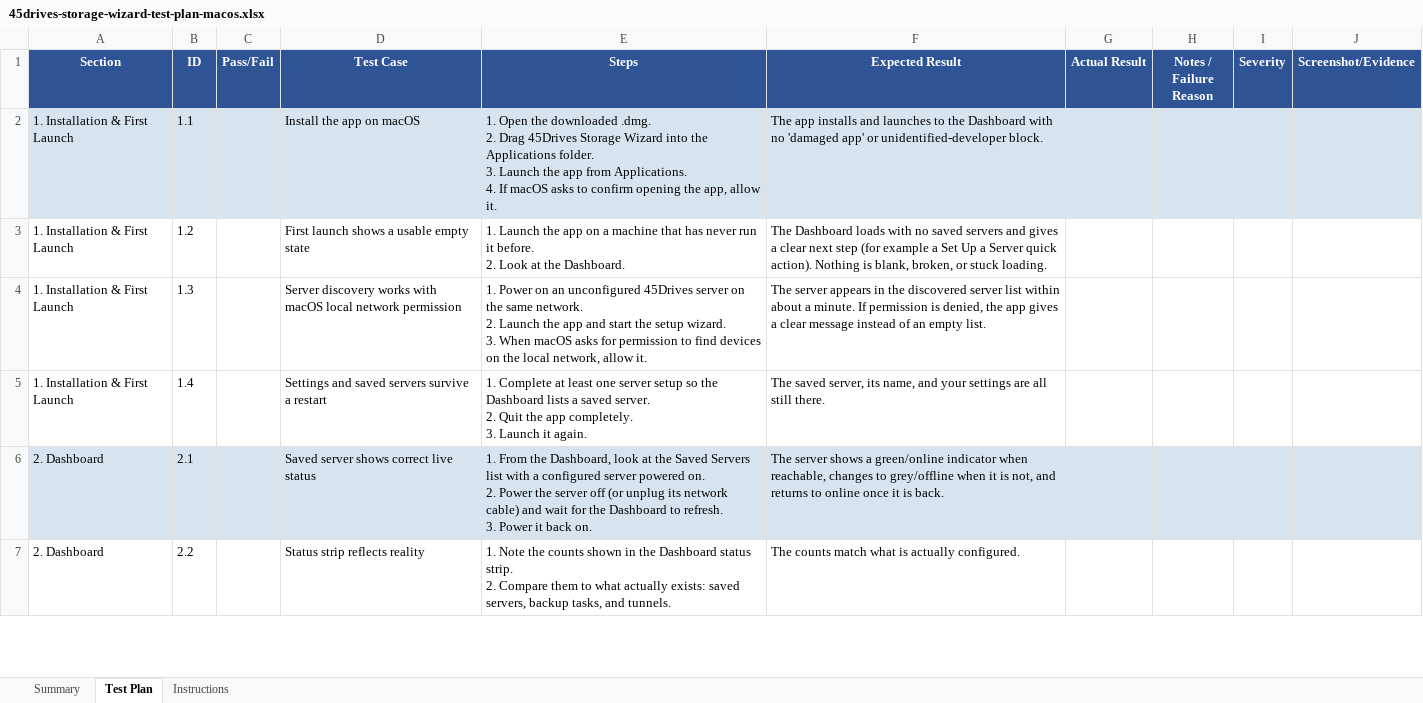
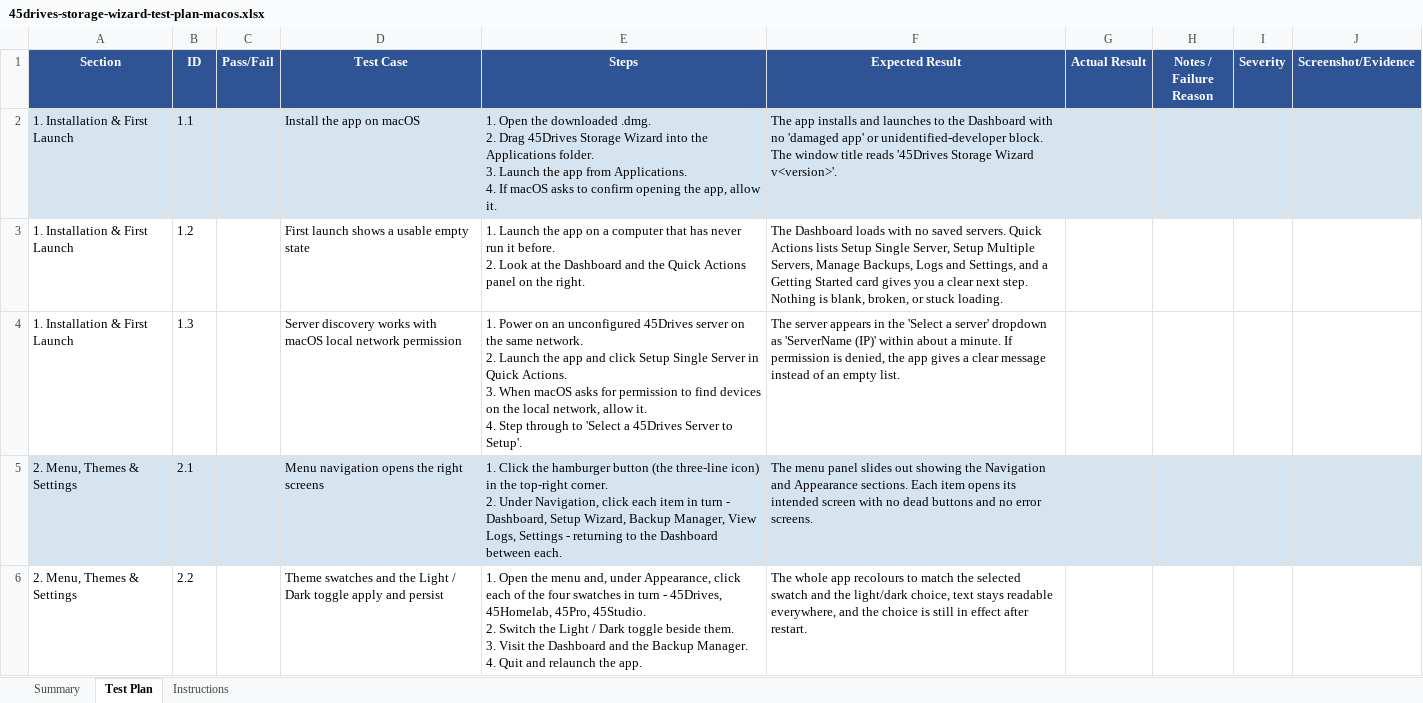
Before and after one commit to 45Drives/houston-client-manager, an Excel workbook: docs/test-plans/45drives-storage-wizard-test-plan-macos.xlsx, sheet Test Plan, drawn as a sheet; only a part is shown; values as stored, in another font and other column widths than the file's, no borders; charts and pictures not drawn; removed rows and columns are numbered as before the commit, all else as after; ↵ is a line break in a cell; the diff covers the shown part only; the diff names each change by its address in the sheet, - before the commit and + after, or states it on an @@ line.

Commit message:
updated test plans

```diff
--- a/docs/test-plans/45drives-storage-wizard-test-plan-macos.xlsx (sheet Test Plan)
+++ b/docs/test-plans/45drives-storage-wizard-test-plan-macos.xlsx (sheet Test Plan)
-F2 (Expected Result): …unidentified-developer block.
+F2 (Expected Result): …unidentified-developer block. The window title reads '45Drives Storage Wizard v<version>'.
-E3 (Steps): …on a machine that has never run it before. ↵ 2. Look at the Dashboard.
+E3 (Steps): …on a computer that has never run it before. ↵ 2. Look at the Dashboard and the Quick Actions panel on the right.
-F3 (Expected Result): …no saved servers and gives a clear next step (for example a Set Up a Server quick action). Nothing is…
+F3 (Expected Result): …no saved servers. Quick Actions lists Setup Single Server, Setup Multiple Servers, Manage Backups, Logs and Settings, and a Getting Started card gives you a clear next step. Nothing is…
-E4 (Steps): …app and start the setup wizard. ↵ 3. When macOS asks for permission to find devices on the local network, allow it.
+E4 (Steps): …app and click Setup Single Server in Quick Actions. ↵ 3. When macOS asks for permission to find devices on the local network, allow it. ↵ 4. Step through to 'Select a 45Drives Server to Setup'.
-F4 (Expected Result): …in the discovered server list within about…
+F4 (Expected Result): …in the 'Select a server' dropdown as 'ServerName (IP)' within about…
-row 5: 1. Installation & First Launch | 1.4 |  | Settings and saved servers survive a restart | 1. Complete at least one server setup so the Dashboard lists a saved server. ↵ 2. Quit the app completely. ↵ 3. Launch it again. | The saved server, its name, and your settings are all still there.
-A5:A6 (Section): 2. Dashboard
+A5:A6 (Section): 2. Menu, Themes & Settings
-D5 (Test Case): Saved server shows correct live status
+D5 (Test Case): Menu navigation opens the right screens
-E5 (Steps): 1. From the Dashboard, look at the Saved Servers list with a configured server powered on. ↵ 2. Power the server off (or unplug its network cable) and wait for the Dashboard to refresh. ↵ 3. Power it back on.
+E5 (Steps): 1. Click the hamburger button (the three-line icon) in the top-right corner. ↵ 2. Under Navigation, click each item in turn - Dashboard, Setup Wizard, Backup Manager, View Logs, Settings - returning to the Dashboard between each.
-F5 (Expected Result): The server shows a green/online indicator when reachable, changes to grey/offline when it is not, and returns to online once it is back.
+F5 (Expected Result): The menu panel slides out showing the Navigation and Appearance sections. Each item opens its intended screen with no dead buttons and no error screens.
-D6 (Test Case): Status strip reflects reality
+D6 (Test Case): Theme swatches and the Light / Dark toggle apply and persist
-E6 (Steps): 1. Note the counts shown in the Dashboard status strip. ↵ 2. Compare them to what actually exists: saved servers, backup tasks, and tunnels.
+E6 (Steps): 1. Open the menu and, under Appearance, click each of the four swatches in turn - 45Drives, 45Homelab, 45Pro, 45Studio. ↵ 2. Switch the Light / Dark toggle beside them. ↵ 3. Visit the Dashboard and the Backup Manager. ↵ 4. Quit and relaunch the app.
-F6 (Expected Result): The counts match what is actually configured.
+F6 (Expected Result): The whole app recolours to match the selected swatch and the light/dark choice, text stays readable everywhere, and the choice is still in effect after restart.
```
Also changed, not shown: 15 added rows, 5 removed rows and 280 edited cells elsewhere in this sheet, sheet Instructions, sheet Summary, charts or pictures, docs/test-plans/45drives-storage-wizard-test-plan-linux.xlsx, docs/test-plans/45drives-storage-wizard-test-plan-windows.xlsx, 3 other files.
